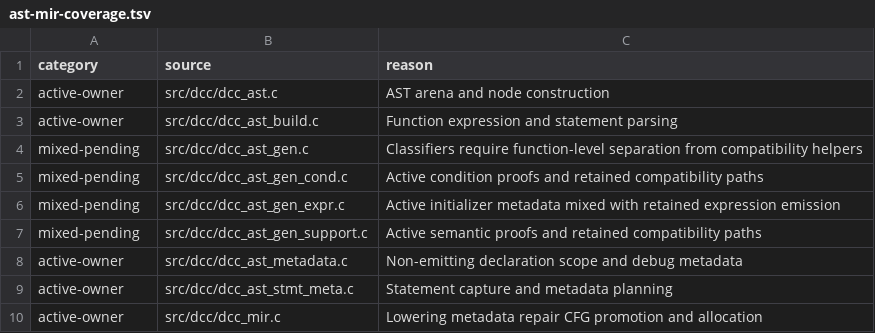
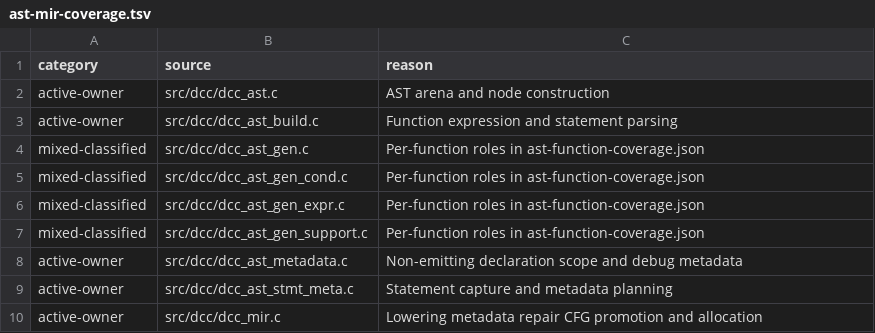
Before and after one commit to davidly/dcc, a TSV file: scripts/ast-mir-coverage.tsv, drawn as a sheet; only a part is shown.

Commit message:
test: classify every mixed AST helper in coverage reports

```diff
--- a/scripts/ast-mir-coverage.tsv
+++ b/scripts/ast-mir-coverage.tsv
@@ -3,6 +3,6 @@ active-owner	src/dcc/dcc_ast.c	AST arena and node construction
 active-owner	src/dcc/dcc_ast_build.c	Function expression and statement parsing
-mixed-pending	src/dcc/dcc_ast_gen.c	Classifiers require function-level separation from compatibility helpers
-mixed-pending	src/dcc/dcc_ast_gen_cond.c	Active condition proofs and retained compatibility paths
-mixed-pending	src/dcc/dcc_ast_gen_expr.c	Active initializer metadata mixed with retained expression emission
-mixed-pending	src/dcc/dcc_ast_gen_support.c	Active semantic proofs and retained compatibility paths
+mixed-classified	src/dcc/dcc_ast_gen.c	Per-function roles in ast-function-coverage.json
+mixed-classified	src/dcc/dcc_ast_gen_cond.c	Per-function roles in ast-function-coverage.json
+mixed-classified	src/dcc/dcc_ast_gen_expr.c	Per-function roles in ast-function-coverage.json
+mixed-classified	src/dcc/dcc_ast_gen_support.c	Per-function roles in ast-function-coverage.json
 active-owner	src/dcc/dcc_ast_metadata.c	Non-emitting declaration scope and debug metadata
```
Also changed, not shown: 7 other files.
